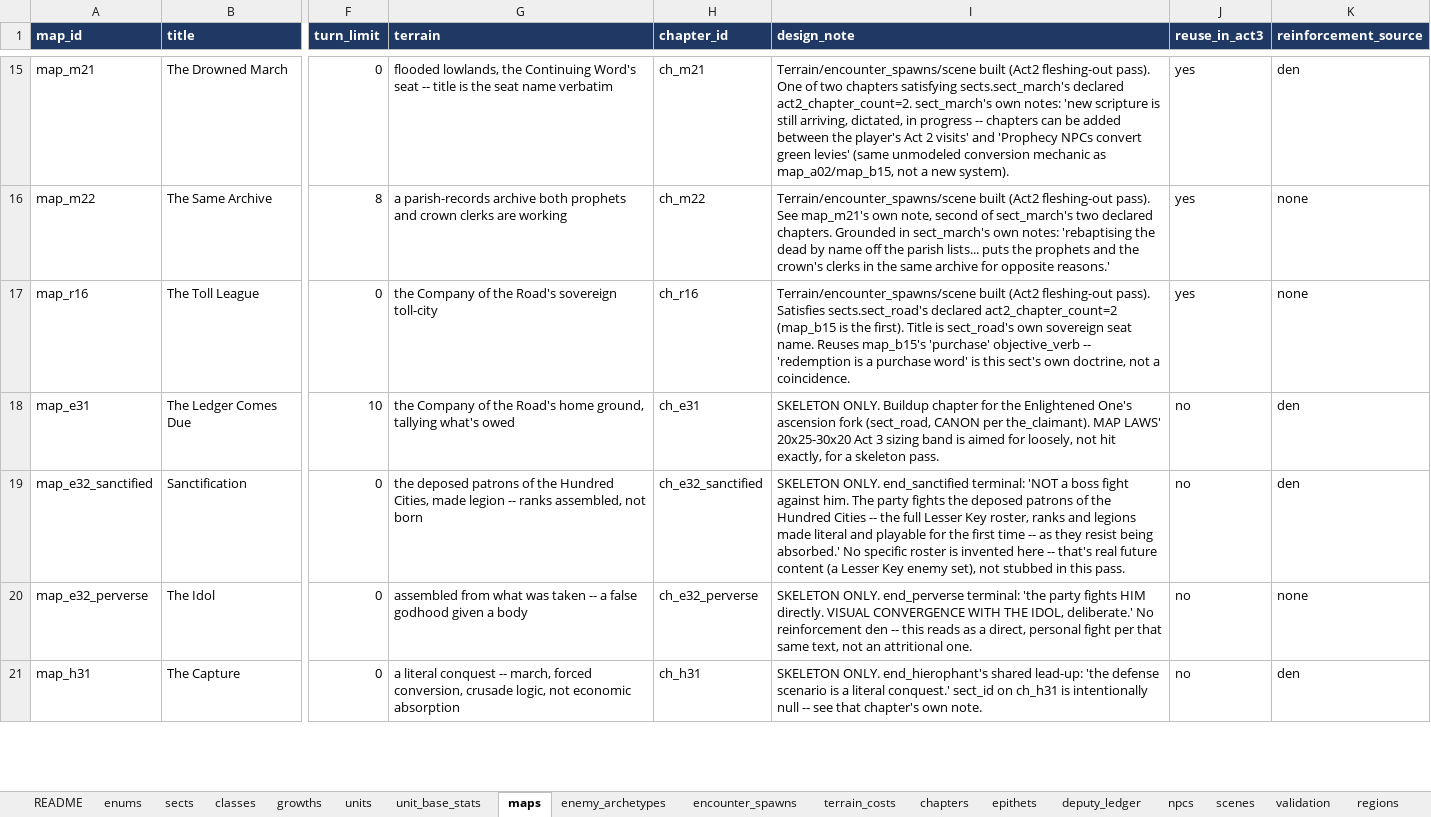
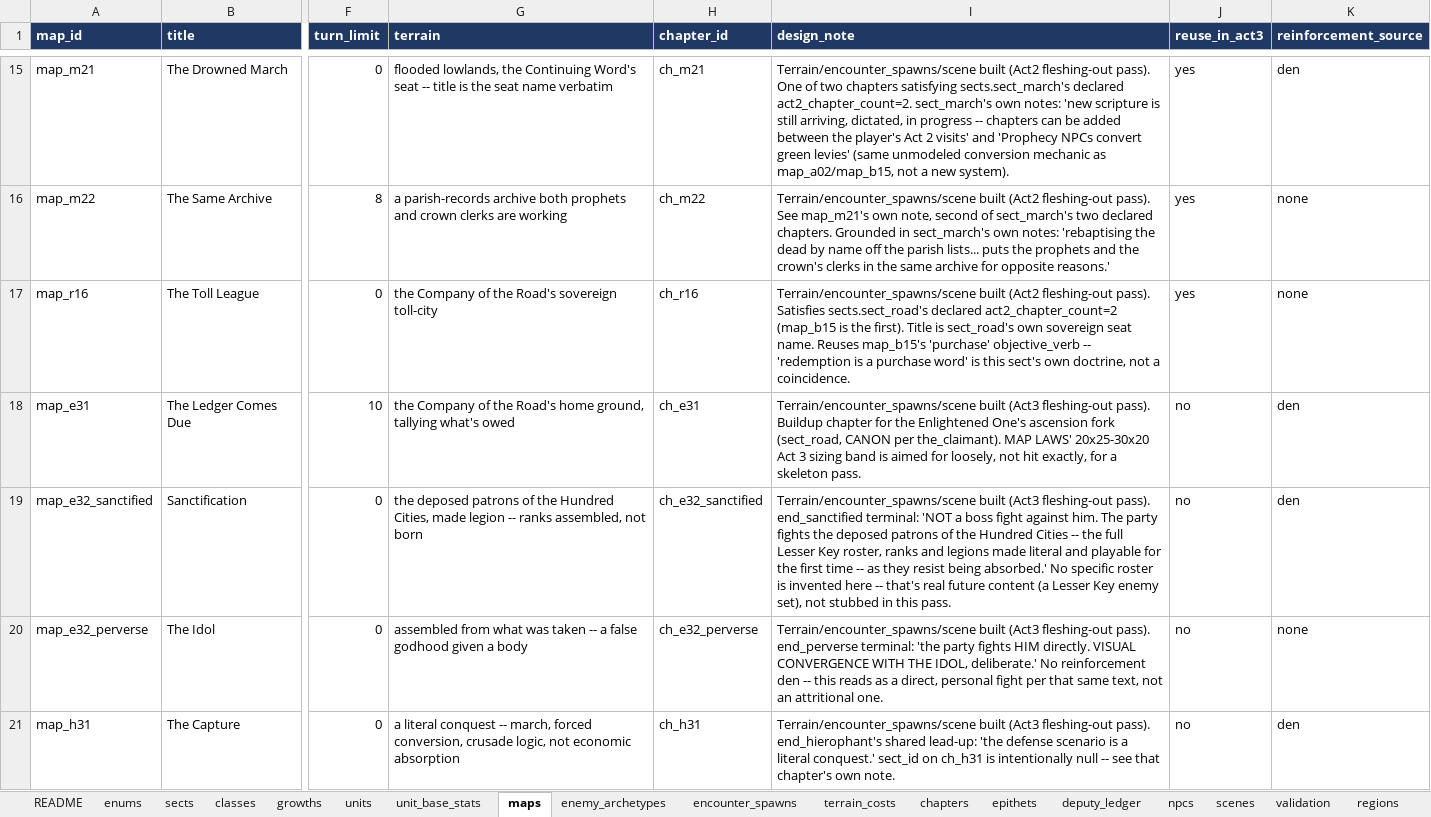
Before and after one commit to nzkogan/srpg1, an Excel workbook: canon.xlsx, sheet maps, drawn as a sheet; only a part is shown, gaps mark what is left out; values as stored, in another font and other column widths than the file's, no borders; the diff covers the shown part only; the diff names each change by its address in the sheet, - before the commit and + after, or states it on an @@ line.

```diff
--- a/canon.xlsx (sheet maps)
+++ b/canon.xlsx (sheet maps)
-I18 (design_note): SKELETON ONLY. Buildup chapter…
+I18 (design_note): Terrain/encounter_spawns/scene built (Act3 fleshing-out pass). Buildup chapter…
-I19 (design_note): SKELETON ONLY. end_sanctified terminal:…
+I19 (design_note): Terrain/encounter_spawns/scene built (Act3 fleshing-out pass). end_sanctified terminal:…
-I20 (design_note): SKELETON ONLY. end_perverse terminal:…
+I20 (design_note): Terrain/encounter_spawns/scene built (Act3 fleshing-out pass). end_perverse terminal:…
-I21 (design_note): SKELETON ONLY. end_hierophant's shared…
+I21 (design_note): Terrain/encounter_spawns/scene built (Act3 fleshing-out pass). end_hierophant's shared…
```
Also changed, not shown: 4 edited cells elsewhere in this sheet, sheet encounter_spawns, 24 other files.
